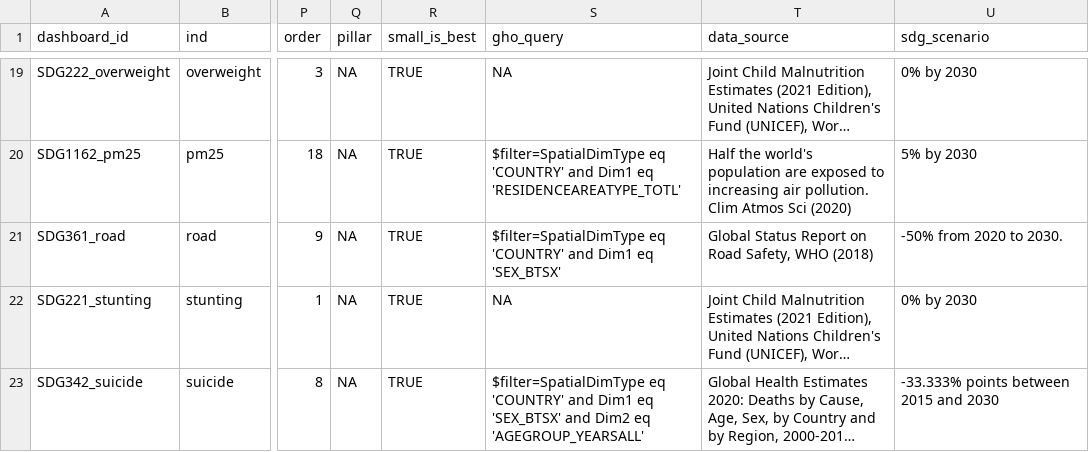
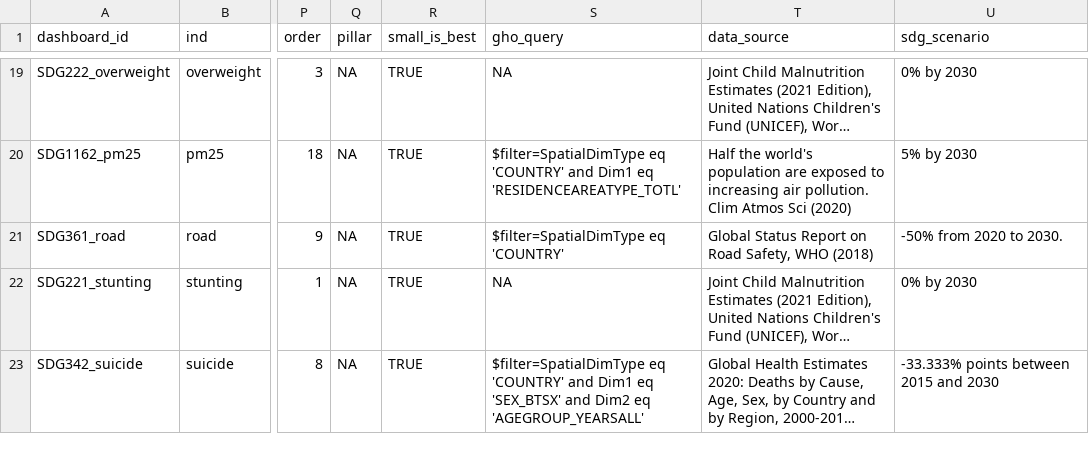
Before and after one commit to gpw13/billionaiRe, a CSV file: data-raw/indicator_df.csv, drawn as a sheet; only a part is shown, gaps mark what is left out; long unchanged cells end in …; the diff names each change by its address in the sheet, - before the commit and + after, or states it on an @@ line.

```diff
--- a/data-raw/indicator_df.csv
+++ b/data-raw/indicator_df.csv
-S21 (gho_query): …eq 'COUNTRY' and Dim1 eq 'SEX_BTSX'
+S21 (gho_query): …eq 'COUNTRY'
```
Also changed, not shown: 1 other file.
